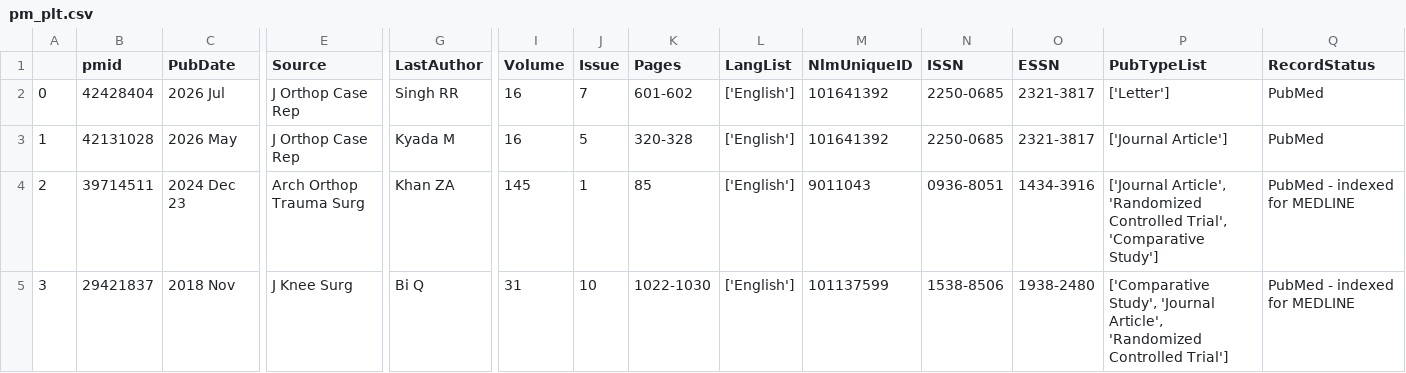
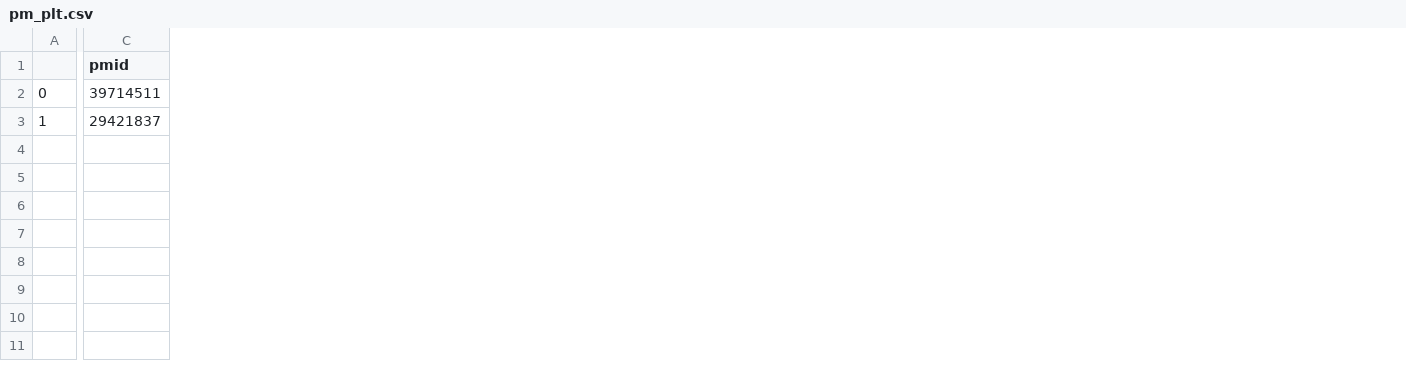
Before and after one commit to d-wkim/phd, a CSV file: data/pm_plt.csv, drawn as a sheet; only a part is shown, gaps mark what is left out; removed rows and columns are numbered as before the commit, all else as after; rows hold the shown columns only; the diff covers the shown part only; the diff names each change by its address in the sheet, - before the commit and + after, or states it on an @@ line.

```diff
--- a/data/pm_plt.csv
+++ b/data/pm_plt.csv
-column C (PubDate), rows 4-5: 2024 Dec 23 | 2018 Nov
-column E (Source), rows 4-5: Arch Orthop Trauma Surg | J Knee Surg
-column G (LastAuthor), rows 4-5: Khan ZA | Bi Q
-column I (Volume), rows 4-5: 145 | 31
-column J (Issue), rows 4-5: 1 | 10
-column K (Pages), rows 4-5: 85 | 1022-1030
-column L (LangList), rows 4-5: ['English'] | ['English']
-column M (NlmUniqueID), rows 4-5: 9011043 | 101137599
-column N (ISSN), rows 4-5: 0936-8051 | 1538-8506
-column O (ESSN), rows 4-5: 1434-3916 | 1938-2480
-column P (PubTypeList), rows 4-5: ['Journal Article', 'Randomized Controlled Trial', 'Comparative Study'] | ['Comparative Study', 'Journal Article', 'Randomized Controlled Trial']
-column Q (RecordStatus), rows 4-5: PubMed - indexed for MEDLINE | PubMed - indexed for MEDLINE
-row 2: 0 | 42428404 | 2026 Jul | J Orthop Case Rep | Singh RR | 16 | 7 | 601-602 | ['English'] | 101641392 | 2250-0685 | 2321-3817 | ['Letter'] | PubMed
-row 3: 1 | 42131028 | 2026 May | J Orthop Case Rep | Kyada M | 16 | 5 | 320-328 | ['English'] | 101641392 | 2250-0685 | 2321-3817 | ['Journal Article'] | PubMed
-A2: 2
+A2: 0
-A3: 3
+A3: 1
```
Also changed, not shown: 5 added columns, 11 removed columns and 2 edited cells elsewhere in this file, data/co_plt.csv, data/co_ta.csv, 28 other files.
